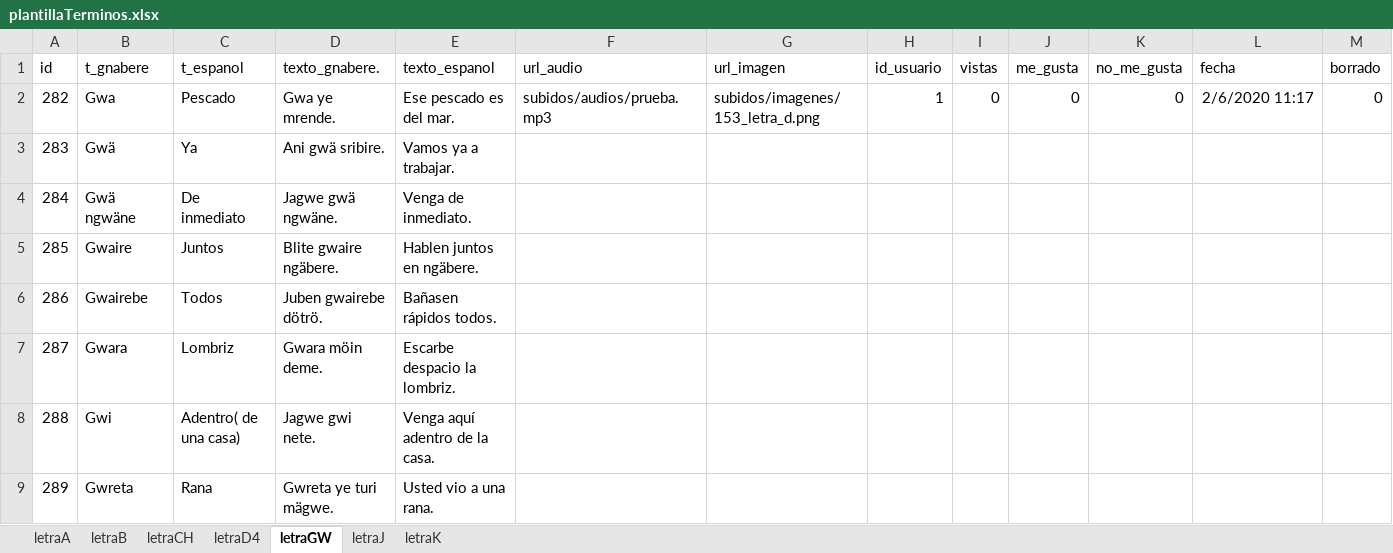
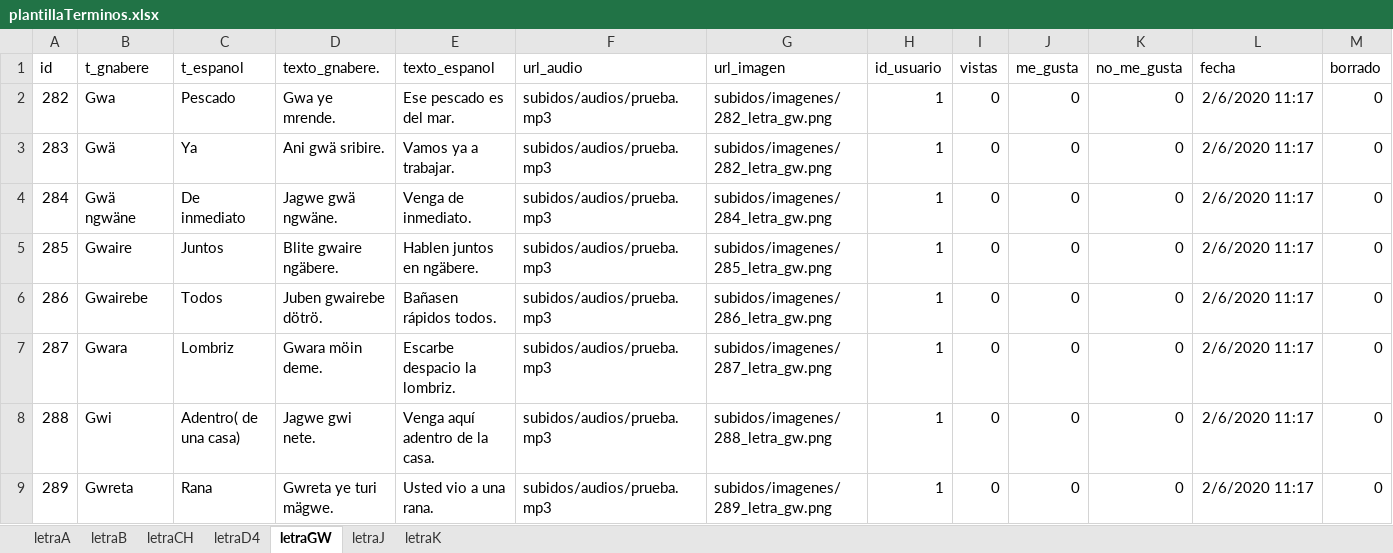
Before and after one commit to producciongespro/interculturalidad_traducto-ngabere, an Excel workbook: src/data/plantillaTerminos.xlsx, sheet letraGW, drawn as a sheet; values as stored, in another font and other column widths than the file's, no borders; the diff names each change by its address in the sheet, - before the commit and + after, or states it on an @@ line.

```diff
--- a/src/data/plantillaTerminos.xlsx (sheet letraGW)
+++ b/src/data/plantillaTerminos.xlsx (sheet letraGW)
-G2 (url_imagen): subidos/imagenes/153_letra_d.png
+G2 (url_imagen): subidos/imagenes/282_letra_gw.png
-F3:F9 (url_audio): (empty)
+F3:F9 (url_audio): subidos/audios/prueba.mp3
-G3 (url_imagen): (empty)
+G3 (url_imagen): subidos/imagenes/282_letra_gw.png
-H3:H9 (id_usuario): (empty)
+H3:H9 (id_usuario): 1
-I3:I9 (vistas): (empty)
+I3:I9 (vistas): 0
-J3:J9 (me_gusta): (empty)
+J3:J9 (me_gusta): 0
-K3:K9 (no_me_gusta): (empty)
+K3:K9 (no_me_gusta): 0
-L3:L9 (fecha): (empty)
+L3:L9 (fecha): 2/6/2020 11:17
-M3:M9 (borrado): (empty)
+M3:M9 (borrado): 0
-G4 (url_imagen): (empty)
+G4 (url_imagen): subidos/imagenes/284_letra_gw.png
-G5 (url_imagen): (empty)
+G5 (url_imagen): subidos/imagenes/285_letra_gw.png
-G6 (url_imagen): (empty)
+G6 (url_imagen): subidos/imagenes/286_letra_gw.png
-G7 (url_imagen): (empty)
+G7 (url_imagen): subidos/imagenes/287_letra_gw.png
-G8 (url_imagen): (empty)
+G8 (url_imagen): subidos/imagenes/288_letra_gw.png
-G9 (url_imagen): (empty)
+G9 (url_imagen): subidos/imagenes/289_letra_gw.png
```
Also changed, not shown: sheet letraK, sheet letraJ.
